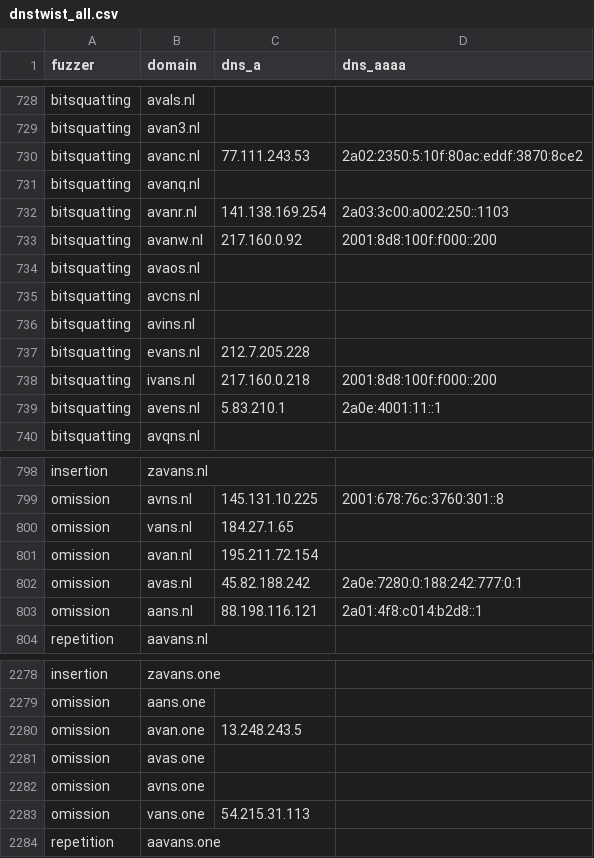
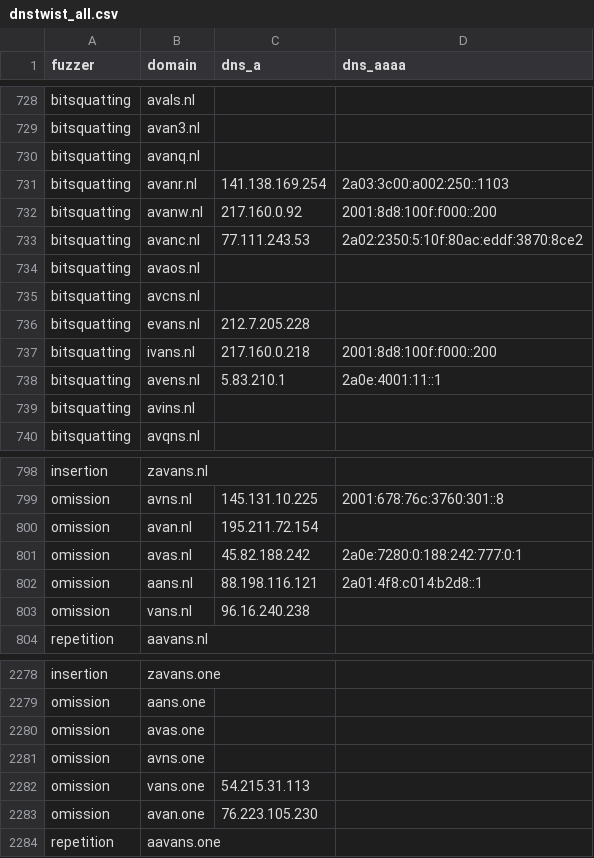
Before and after one commit to kqlen/Lists, a CSV file: DNSTWIST/data/dnstwist_all.csv, drawn as a sheet; only a part is shown, gaps mark what is left out; the diff covers the shown part only.

```diff
--- a/DNSTWIST/data/dnstwist_all.csv
+++ b/DNSTWIST/data/dnstwist_all.csv
@@ -729,3 +729,2 @@ bitsquatting,avals.nl,,
 bitsquatting,avan3.nl,,
-bitsquatting,avanc.nl,77.111.243.53,2a02:2350:5:10f:80ac:eddf:3870:8ce2
 bitsquatting,avanq.nl,,
@@ -733,5 +732,5 @@ bitsquatting,avanr.nl,141.138.169.254,2a03:3c00:a002:250::1103
 bitsquatting,avanw.nl,217.160.0.92,2001:8d8:100f:f000::200
+bitsquatting,avanc.nl,77.111.243.53,2a02:2350:5:10f:80ac:eddf:3870:8ce2
 bitsquatting,avaos.nl,,
 bitsquatting,avcns.nl,,
-bitsquatting,avins.nl,,
 bitsquatting,evans.nl,212.7.205.228,
@@ -739,2 +738,3 @@ bitsquatting,ivans.nl,217.160.0.218,2001:8d8:100f:f000::200
 bitsquatting,avens.nl,5.83.210.1,2a0e:4001:11::1
+bitsquatting,avins.nl,,
 bitsquatting,avqns.nl,,
@@ -799,3 +799,2 @@ insertion,zavans.nl,,
 omission,avns.nl,145.131.10.225,2001:678:76c:3760:301::8
-omission,vans.nl,184.27.1.65,
 omission,avan.nl,195.211.72.154,
@@ -803,2 +802,3 @@ omission,avas.nl,45.82.188.242,2a0e:7280:0:188:242:777:0:1
 omission,aans.nl,88.198.116.121,2a01:4f8:c014:b2d8::1
+omission,vans.nl,96.16.240.238,
 repetition,aavans.nl,,
@@ -2279,3 +2279,2 @@ insertion,zavans.one,
 omission,aans.one,
-omission,avan.one,13.248.243.5
 omission,avas.one,
@@ -2283,2 +2282,3 @@ omission,avns.one,
 omission,vans.one,54.215.31.113
+omission,avan.one,76.223.105.230
 repetition,aavans.one,
```
Also changed, not shown: 1 moved row and 4 edited cells elsewhere in this file.
